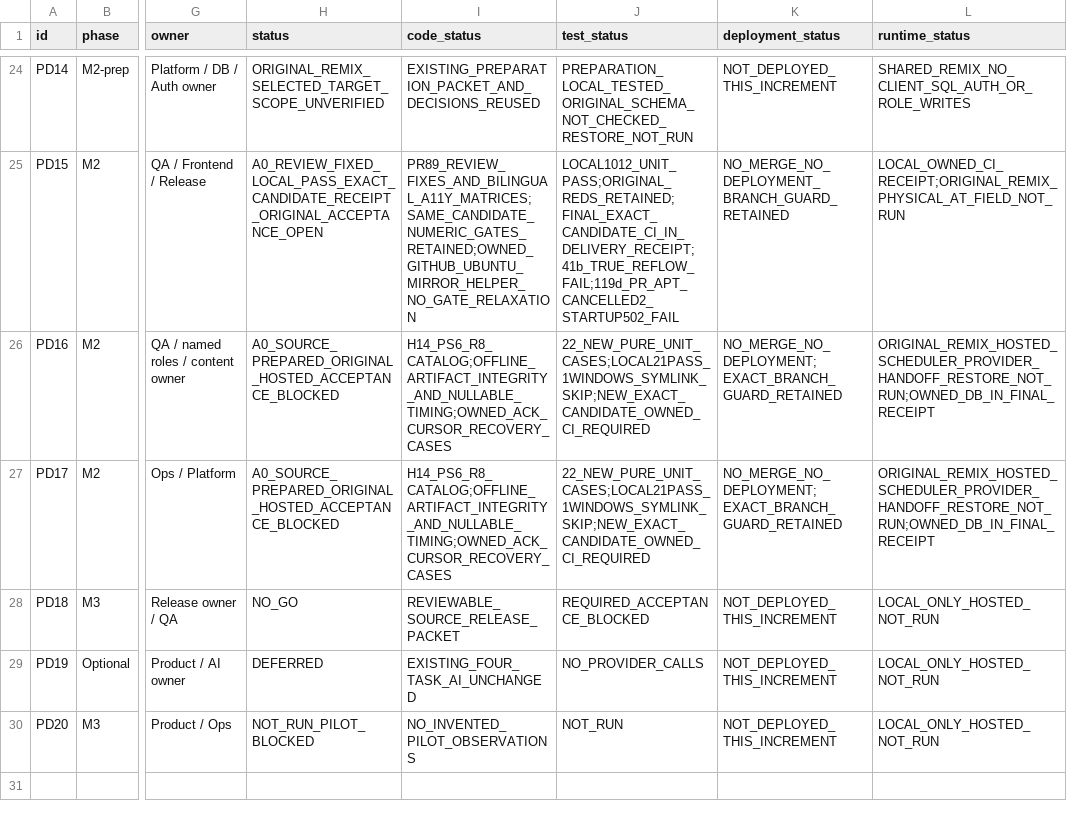
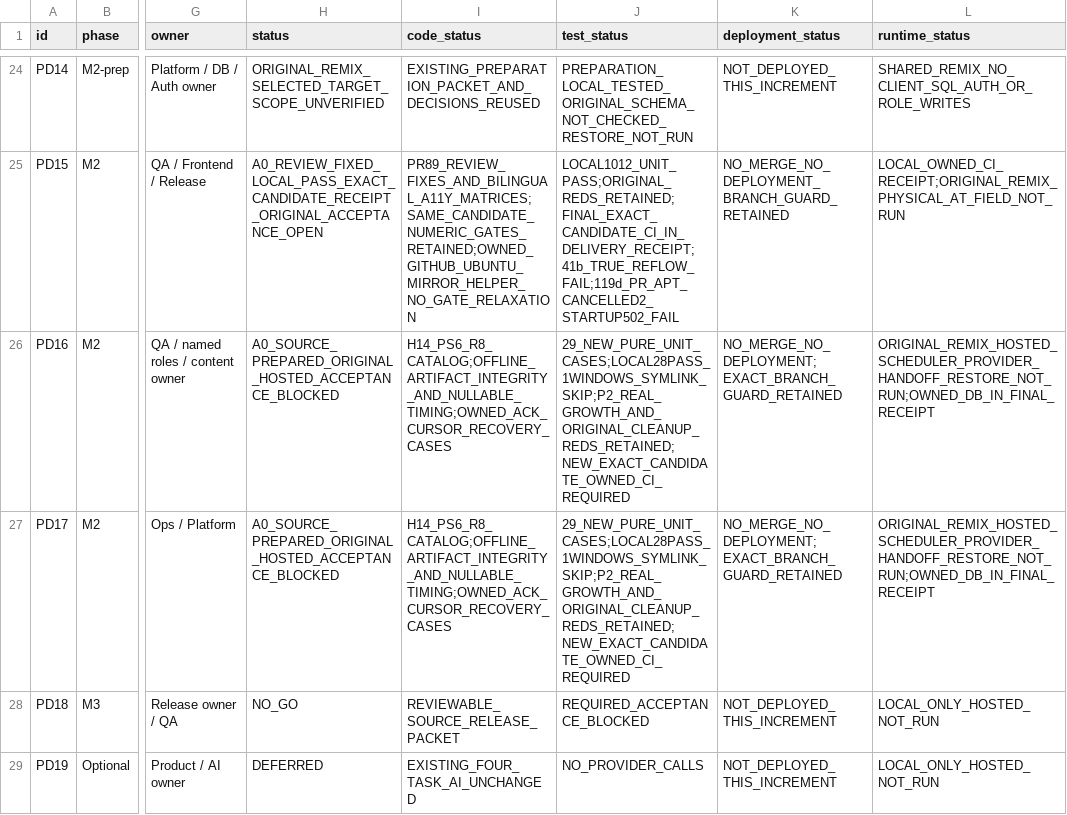
Before and after one commit to YNWAforever/KinnsoOS, a CSV file: docs/implementation/KINNSO_PRODUCT_TASKS_2026-10-22.csv, drawn as a sheet; only a part is shown, gaps mark what is left out; the shorter side is filled out with more unchanged rows; the diff names each change by its address in the sheet, - before the commit and + after, or states it on an @@ line.

Commit message:
fix(journeys): bound rehearsal reads and preserve cleanup failures

```diff
--- a/docs/implementation/KINNSO_PRODUCT_TASKS_2026-10-22.csv
+++ b/docs/implementation/KINNSO_PRODUCT_TASKS_2026-10-22.csv
-J26:J27 (test_status): 22_NEW_PURE_UNIT_CASES;LOCAL21PASS_1WINDOWS_SYMLINK_SKIP;NEW_EXACT_CANDIDATE_OWNED_CI_REQUIRED
+J26:J27 (test_status): 29_NEW_PURE_UNIT_CASES;LOCAL28PASS_1WINDOWS_SYMLINK_SKIP;P2_REAL_GROWTH_AND_ORIGINAL_CLEANUP_REDS_RETAINED;NEW_EXACT_CANDIDATE_OWNED_CI_REQUIRED
```
Also changed, not shown: 9 other files.
